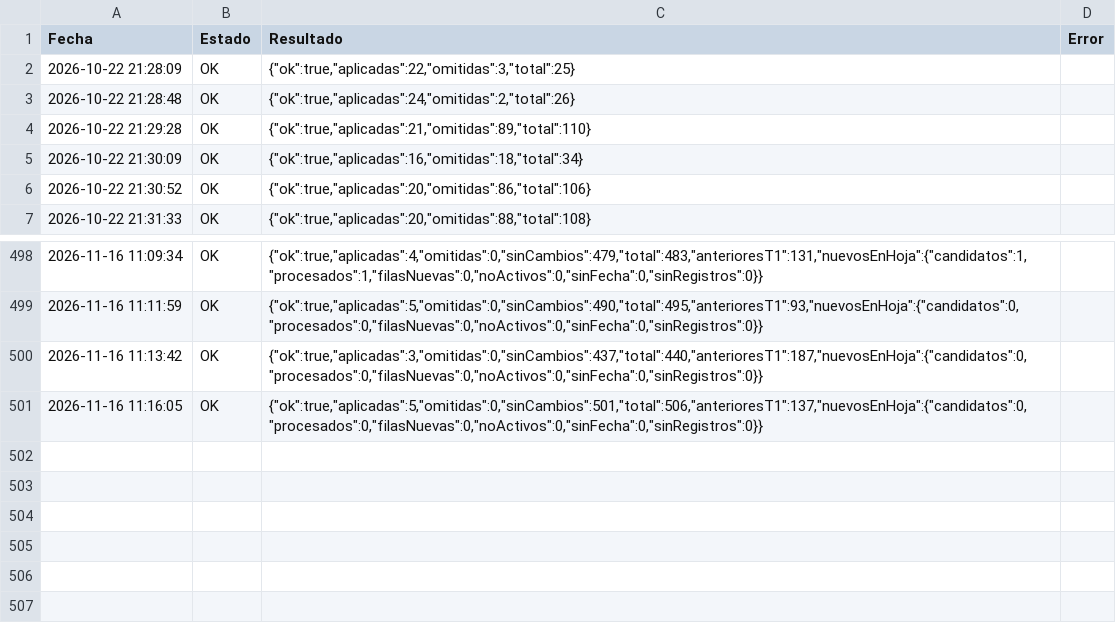
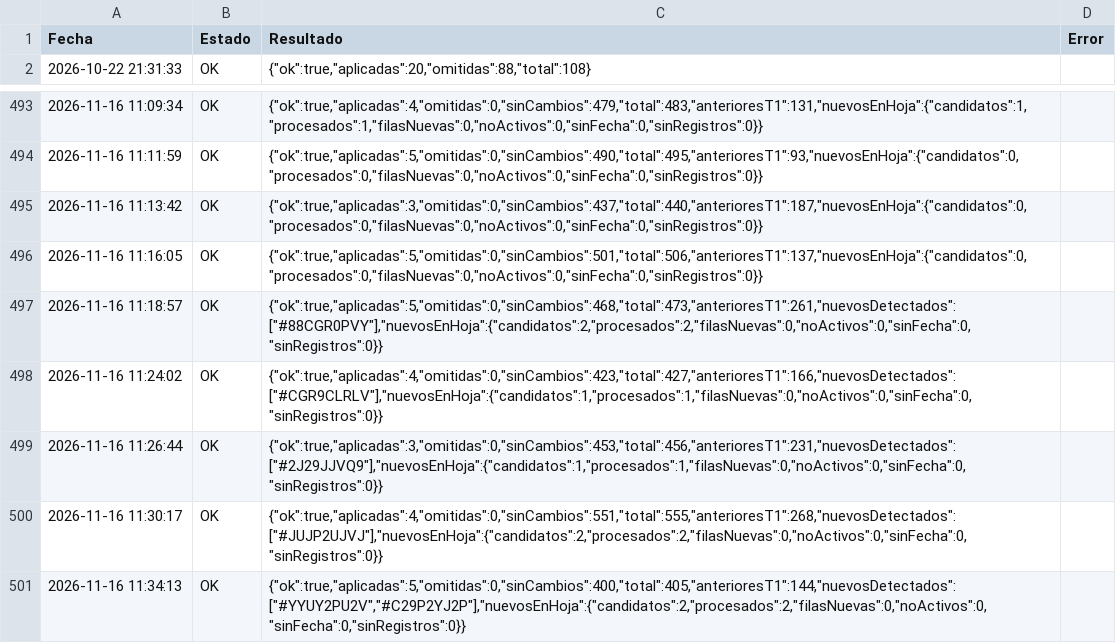
Before and after one commit to GrupoTerna/Backend, a CSV file: Datos descargados/CSV/Tampermonkey/Log_Tampermonkey_CorreccionGuerra.csv, drawn as a sheet; only a part is shown, gaps mark what is left out.

Commit message:
Datos descargados: copia automática desde Drive - 16/11/2026 11:35:28 (Lima) - 4 archivos

```diff
--- a/Datos descargados/CSV/Tampermonkey/Log_Tampermonkey_CorreccionGuerra.csv
+++ b/Datos descargados/CSV/Tampermonkey/Log_Tampermonkey_CorreccionGuerra.csv
@@ -1,7 +1,2 @@
 Fecha,Estado,Resultado,Error
-2026-10-22 21:28:09,OK,"{""ok"":true,""aplicadas"":22,""omitidas"":3,""total"":25}",
-2026-10-22 21:28:48,OK,"{""ok"":true,""aplicadas"":24,""omitidas"":2,""total"":26}",
-2026-10-22 21:29:28,OK,"{""ok"":true,""aplicadas"":21,""omitidas"":89,""total"":110}",
-2026-10-22 21:30:09,OK,"{""ok"":true,""aplicadas"":16,""omitidas"":18,""total"":34}",
-2026-10-22 21:30:52,OK,"{""ok"":true,""aplicadas"":20,""omitidas"":86,""total"":106}",
 2026-10-22 21:31:33,OK,"{""ok"":true,""aplicadas"":20,""omitidas"":88,""total"":108}",
@@ -501 +496,6 @@ Fecha,Estado,Resultado,Error
 2026-11-16 11:16:05,OK,"{""ok"":true,""aplicadas"":5,""omitidas"":0,""sinCambios"":501,""total"":506,""anterioresT1"":137,""nuevosEnHoja"":{""candidatos"":0,""procesados"":0,""filasNuevas"":0,""noActivos"":0,""sinFecha"":0,""sinRegistros"":0}}",
+2026-11-16 11:18:57,OK,"{""ok"":true,""aplicadas"":5,""omitidas"":0,""sinCambios"":468,""total"":473,""anterioresT1"":261,""nuevosDetectados"":[""#88CGR0PVY""],""nuevosEnHoja"":{""candidatos"":2,""procesados"":2,""filasNuevas"":0,""noActivos"":0,""sinFecha"":0,""sinRegistros"":0}}",
+2026-11-16 11:24:02,OK,"{""ok"":true,""aplicadas"":4,""omitidas"":0,""sinCambios"":423,""total"":427,""anterioresT1"":166,""nuevosDetectados"":[""#CGR9CLRLV""],""nuevosEnHoja"":{""candidatos"":1,""procesados"":1,""filasNuevas"":0,""noActivos"":0,""sinFecha"":0,""sinRegistros"":0}}",
+2026-11-16 11:26:44,OK,"{""ok"":true,""aplicadas"":3,""omitidas"":0,""sinCambios"":453,""total"":456,""anterioresT1"":231,""nuevosDetectados"":[""#2J29JJVQ9""],""nuevosEnHoja"":{""candidatos"":1,""procesados"":1,""filasNuevas"":0,""noActivos"":0,""sinFecha"":0,""sinRegistros"":0}}",
+2026-11-16 11:30:17,OK,"{""ok"":true,""aplicadas"":4,""omitidas"":0,""sinCambios"":551,""total"":555,""anterioresT1"":268,""nuevosDetectados"":[""#JUJP2UJVJ""],""nuevosEnHoja"":{""candidatos"":2,""procesados"":2,""filasNuevas"":0,""noActivos"":0,""sinFecha"":0,""sinRegistros"":0}}",
+2026-11-16 11:34:13,OK,"{""ok"":true,""aplicadas"":5,""omitidas"":0,""sinCambios"":400,""total"":405,""anterioresT1"":144,""nuevosDetectados"":[""#YYUY2PU2V"",""#C29P2YJ2P""],""nuevosEnHoja"":{""candidatos"":2,""procesados"":2,""filasNuevas"":0,""noActivos"":0,""sinFecha"":0,""sinRegistros"":0}}",
```
Also changed, not shown: 2 other files.
